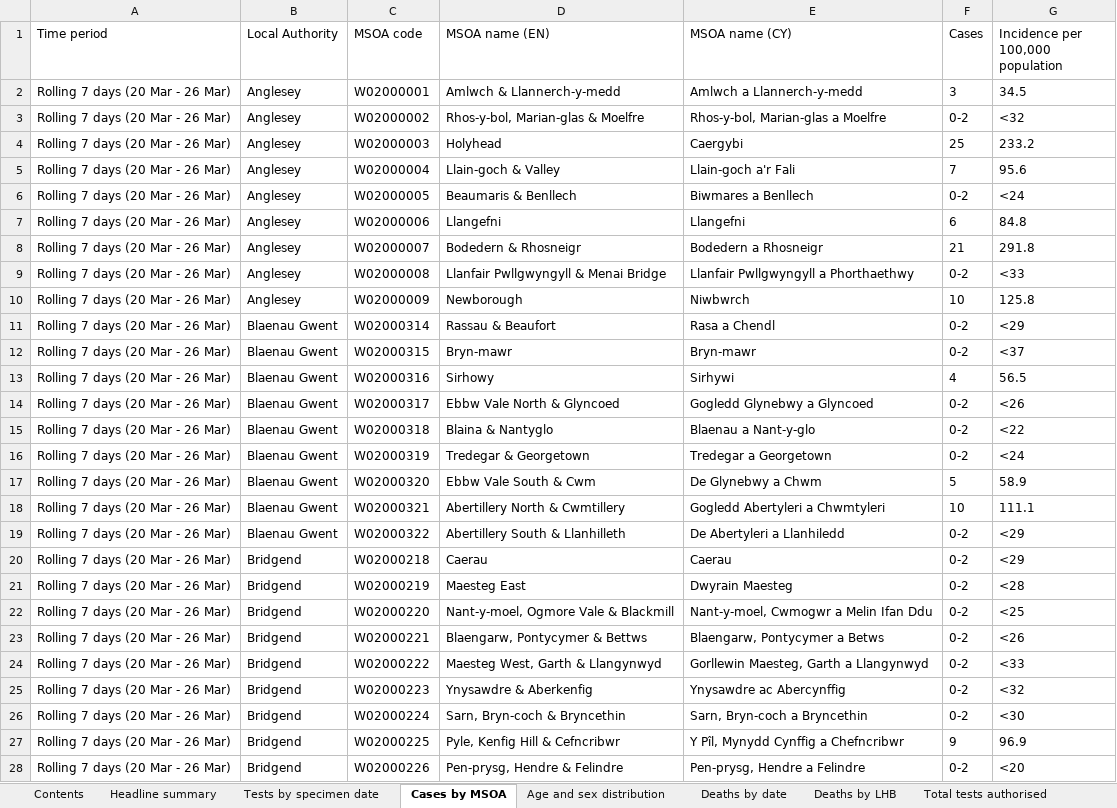
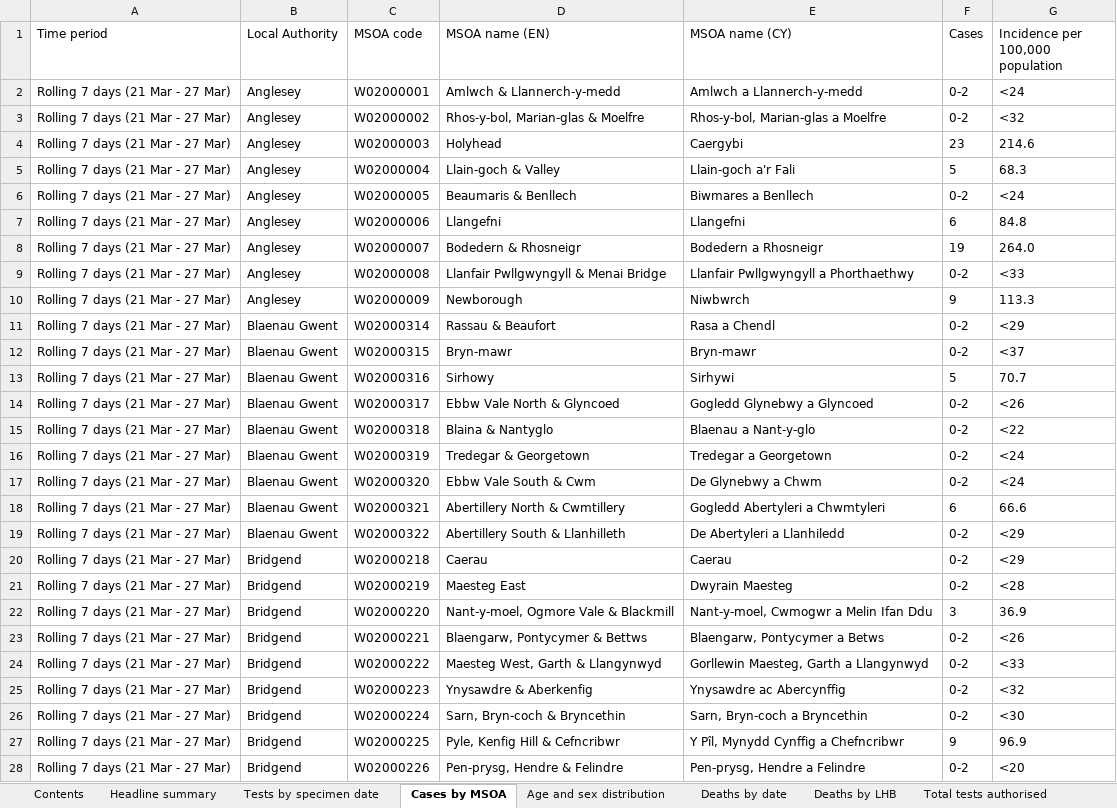
Before and after one commit to beta-decay/beta-decay.github.io, an Excel workbook: covid_n_wales/Rapid COVID-19 surveillance data.xlsx, sheet Cases by MSOA, drawn as a sheet; only a part is shown; values as stored, in another font and other column widths than the file's, no borders; the diff covers the shown part only; the diff names each change by its address in the sheet, - before the commit and + after, or states it on an @@ line.

Commit message:
automatically added covid graphs

```diff
--- a/covid_n_wales/Rapid COVID-19 surveillance data.xlsx (sheet Cases by MSOA)
+++ b/covid_n_wales/Rapid COVID-19 surveillance data.xlsx (sheet Cases by MSOA)
-A2:A28 (Time period): Rolling 7 days (20 Mar - 26 Mar)
+A2:A28 (Time period): Rolling 7 days (21 Mar - 27 Mar)
-F2 (Cases): 3
+F2 (Cases): 0-2
-G2 (Incidence per 100,000 population): 34.5
+G2 (Incidence per 100,000 population): <24
-F4 (Cases): 25
+F4 (Cases): 23
-G4 (Incidence per 100,000 population): 233.2
+G4 (Incidence per 100,000 population): 214.6
-F5 (Cases): 7
+F5 (Cases): 5
-G5 (Incidence per 100,000 population): 95.6
+G5 (Incidence per 100,000 population): 68.3
-F8 (Cases): 21
+F8 (Cases): 19
-G8 (Incidence per 100,000 population): 291.8
+G8 (Incidence per 100,000 population): 264.0
-F10 (Cases): 10
+F10 (Cases): 9
-G10 (Incidence per 100,000 population): 125.8
+G10 (Incidence per 100,000 population): 113.3
-F13 (Cases): 4
+F13 (Cases): 5
-G13 (Incidence per 100,000 population): 56.5
+G13 (Incidence per 100,000 population): 70.7
-F17 (Cases): 5
+F17 (Cases): 0-2
-G17 (Incidence per 100,000 population): 58.9
+G17 (Incidence per 100,000 population): <24
-F18 (Cases): 10
+F18 (Cases): 6
-G18 (Incidence per 100,000 population): 111.1
+G18 (Incidence per 100,000 population): 66.6
-F22 (Cases): 0-2
+F22 (Cases): 3
-G22 (Incidence per 100,000 population): <25
+G22 (Incidence per 100,000 population): 36.9
```
Also changed, not shown: 1461 edited cells elsewhere in this sheet, sheet Tests by specimen date, sheet Total tests authorised, sheet Age and sex distribution, sheet Headline summary, sheet Deaths by date, sheet Deaths by LHB, 1 more sheet, 10 other files.
